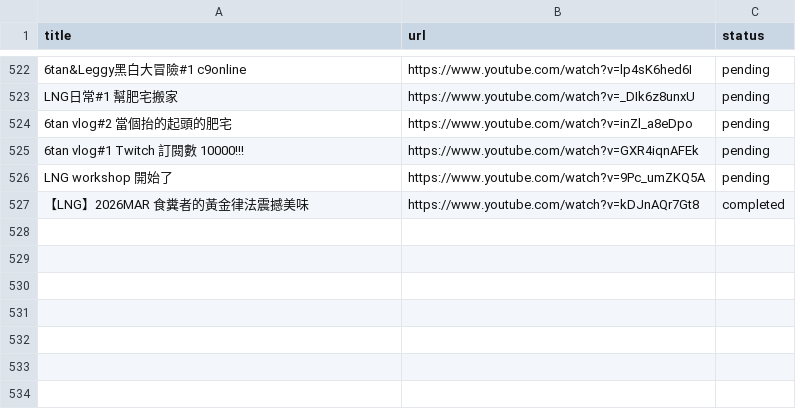
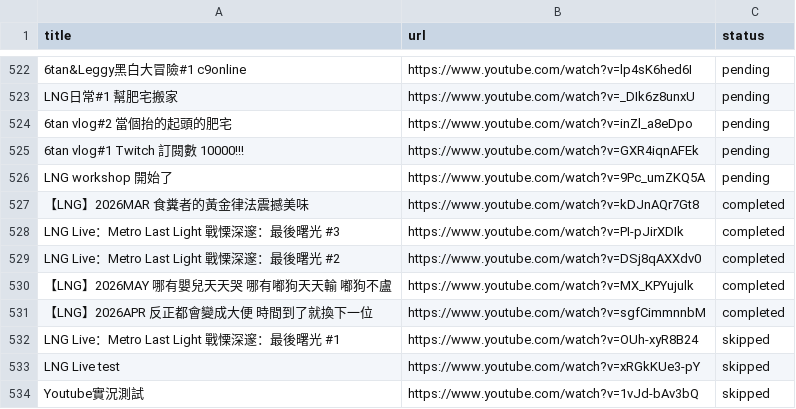
Before and after one commit to tanlianhui/LNG-GraphRAG, a CSV file: VODs/videos.csv, drawn as a sheet; only a part is shown, gaps mark what is left out; the diff names each change by its address in the sheet, - before the commit and + after, or states it on an @@ line.

```diff
--- a/VODs/videos.csv
+++ b/VODs/videos.csv
+row 528: LNG Live：Metro Last Light 戰慄深邃：最後曙光 #3 | https://www.youtube.com/watch?v=PI-pJirXDIk | completed
+row 529: LNG Live：Metro Last Light 戰慄深邃：最後曙光 #2 | https://www.youtube.com/watch?v=DSj8qAXXdv0 | completed
+row 530: 【LNG】2026MAY 哪有嬰兒天天哭 哪有嘟狗天天輸 嘟狗不盧 | https://www.youtube.com/watch?v=MX_KPYujulk | completed
+row 531: 【LNG】2026APR 反正都會變成大便 時間到了就換下一位 | https://www.youtube.com/watch?v=sgfCimmnnbM | completed
+row 532: LNG Live：Metro Last Light 戰慄深邃：最後曙光 #1 | https://www.youtube.com/watch?v=OUh-xyR8B24 | skipped
+row 533: LNG Live test | https://www.youtube.com/watch?v=xRGkKUe3-pY | skipped
+row 534: Youtube實況測試 | https://www.youtube.com/watch?v=1vJd-bAv3bQ | skipped
```
Also changed, not shown: 2 other files.
